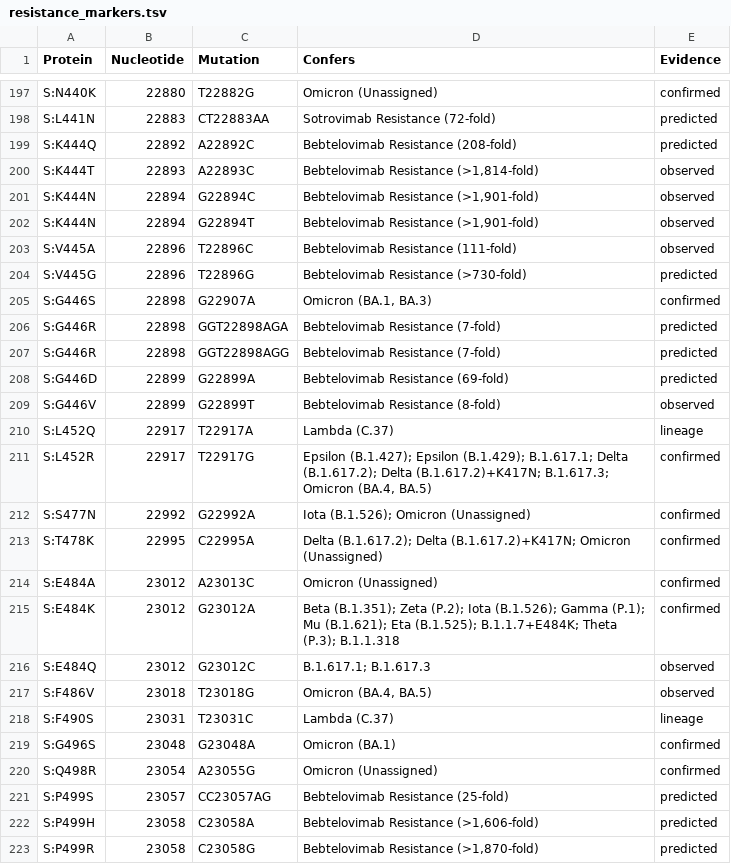
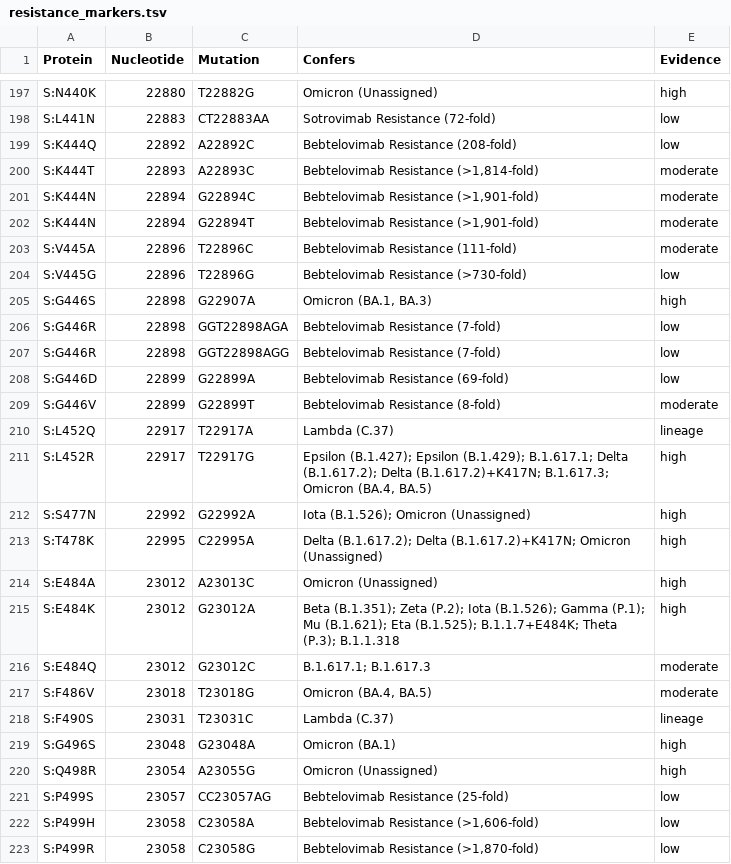
Before and after one commit to LilWinx/Sabres, a TSV file: database/resistance_markers.tsv, drawn as a sheet; only a part is shown, gaps mark what is left out; the diff covers the shown part only; the diff names each change by its address in the sheet, - before the commit and + after, or states it on an @@ line.

```diff
--- a/database/resistance_markers.tsv
+++ b/database/resistance_markers.tsv
-E197 (Evidence): confirmed
+E197 (Evidence): high
-E198:E199 (Evidence): predicted
+E198:E199 (Evidence): low
-E200:E203 (Evidence): observed
+E200:E203 (Evidence): moderate
-E204 (Evidence): predicted
+E204 (Evidence): low
-E205 (Evidence): confirmed
+E205 (Evidence): high
-E206:E208 (Evidence): predicted
+E206:E208 (Evidence): low
-E209 (Evidence): observed
+E209 (Evidence): moderate
-E211:E215 (Evidence): confirmed
+E211:E215 (Evidence): high
-E216:E217 (Evidence): observed
+E216:E217 (Evidence): moderate
-E219:E220 (Evidence): confirmed
+E219:E220 (Evidence): high
-E221:E223 (Evidence): predicted
+E221:E223 (Evidence): low
```
Also changed, not shown: 119 edited cells elsewhere in this file, database/full_resistance_markers.tsv, 3 other files.
